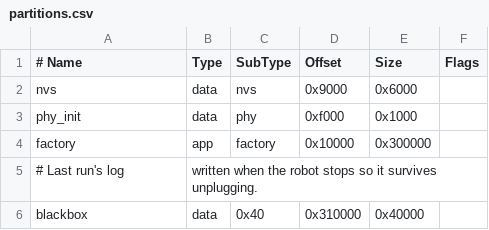
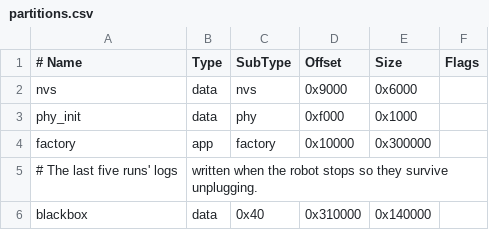
Before and after one commit to minh-vt/lfbot, a CSV file: firmware/partitions.csv, drawn as a sheet.

```diff
--- a/firmware/partitions.csv
+++ b/firmware/partitions.csv
@@ -4,3 +4,3 @@ phy_init, data, phy, 0xf000, 0x1000,
 factory, app, factory, 0x10000, 0x300000,
-# Last run's log, written when the robot stops so it survives unplugging.
-blackbox, data, 0x40, 0x310000, 0x40000,
+# The last five runs' logs, written when the robot stops so they survive unplugging.
+blackbox, data, 0x40, 0x310000, 0x140000,
```
Also changed, not shown: 35 other files.
